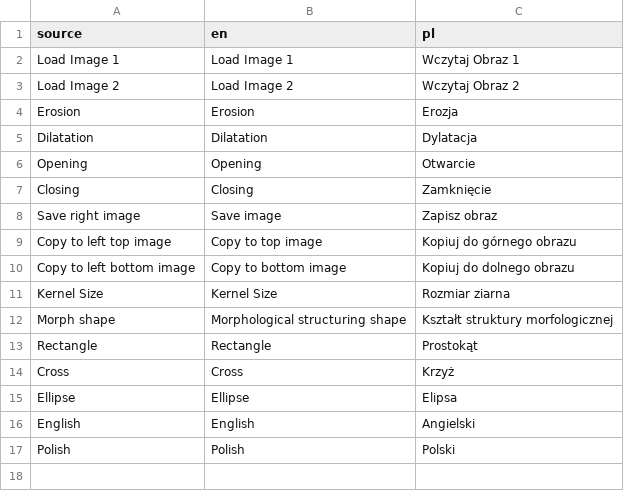
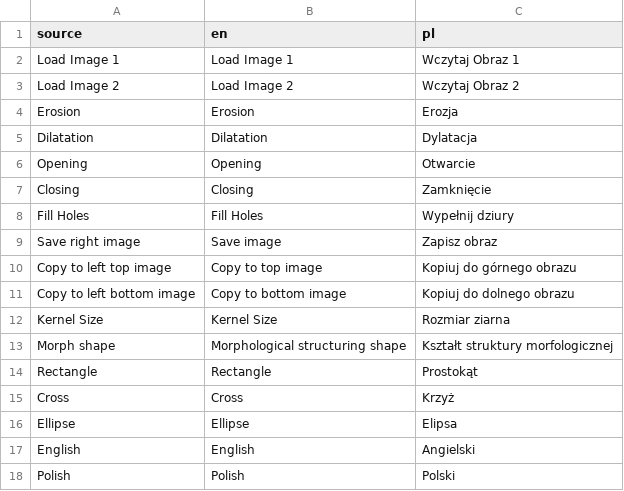
Before and after one commit to Radioo/epolis, a CSV file: text.csv, drawn as a sheet.

Commit message:
fill holes button implementation

```diff
--- a/text.csv
+++ b/text.csv
@@ -7,2 +7,3 @@ Opening,Opening,Otwarcie
 Closing,Closing,Zamknięcie
+Fill Holes,Fill Holes,Wypełnij dziury
 Save right image,Save image,Zapisz obraz
```
Also changed, not shown: 2 other files.
